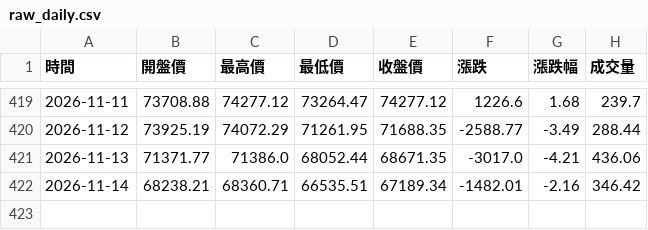
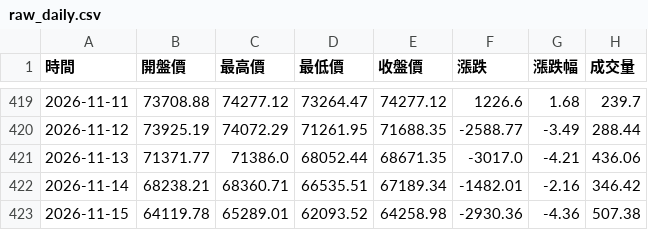
Before and after one commit to hawk82508-cloud/major-indices-portal, a CSV file: data/BTC/raw_daily.csv, drawn as a sheet; only a part is shown, gaps mark what is left out; the diff names each change by its address in the sheet, - before the commit and + after, or states it on an @@ line.

```diff
--- a/data/BTC/raw_daily.csv
+++ b/data/BTC/raw_daily.csv
+row 423: 2026-11-15 | 64119.78 | 65289.01 | 62093.52 | 64258.98 | -2930.36 | -4.36 | 507.38
```
Also changed, not shown: data/BTC/raw_monthly.csv, data/BTC/raw_weekly.csv, 3 other files.
